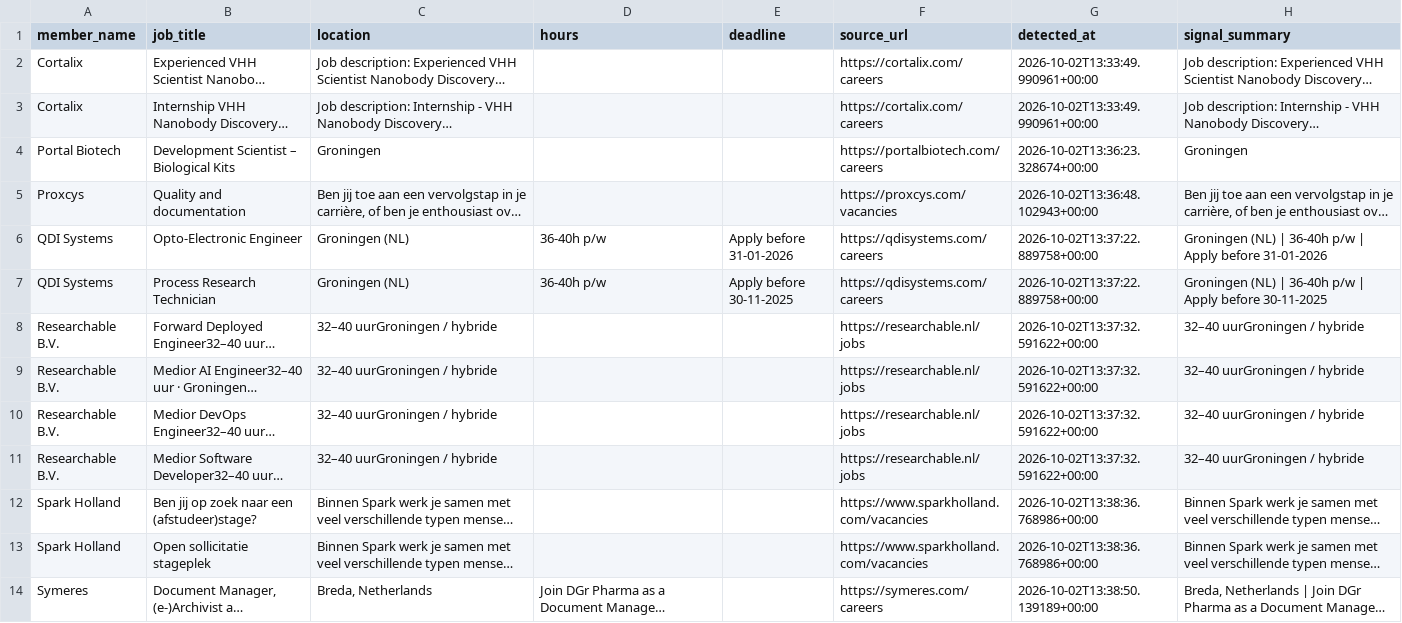
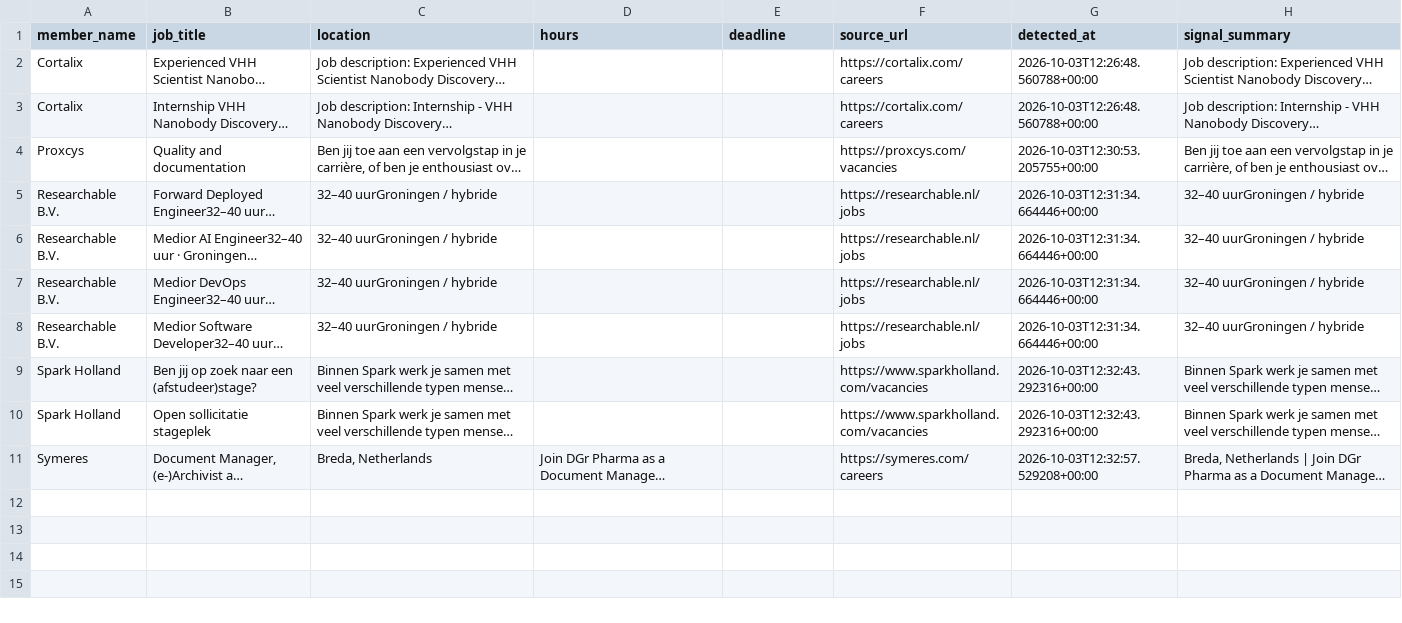
Before and after one commit to IrisTig/LC, a CSV file: dashboard_data/member_jobs.csv, drawn as a sheet; long unchanged cells end in …; removed rows and columns are numbered as before the commit, all else as after; the diff names each change by its address in the sheet, - before the commit and + after, or states it on an @@ line.

```diff
--- a/dashboard_data/member_jobs.csv
+++ b/dashboard_data/member_jobs.csv
-G2:G3 (detected_at): 2026-10-02T13:33:49.990961+00:00
+G2:G3 (detected_at): 2026-10-03T12:26:48.560788+00:00
-row 4: Portal Biotech | Development Scientist – Biological Kits | Groningen |  |  | https://portalbiotech.com/careers | 2026-10-02T13:36:23.328674+00:00 | Groningen
-G4 (detected_at): 2026-10-02T13:36:48.102943+00:00
+G4 (detected_at): 2026-10-03T12:30:53.205755+00:00
-row 6: QDI Systems | Opto-Electronic Engineer | Groningen (NL) | 36-40h p/w | Apply before 31-01-2026 | https://qdisystems.com/careers | 2026-10-02T13:37:22.889758+00:00 | Groningen (NL) | 36-40h p/w | Apply before 31-01-2026
-row 7: QDI Systems | Process Research Technician | Groningen (NL) | 36-40h p/w | Apply before 30-11-2025 | https://qdisystems.com/careers | 2026-10-02T13:37:22.889758+00:00 | Groningen (NL) | 36-40h p/w | Apply before 30-11-2025
-G5:G8 (detected_at): 2026-10-02T13:37:32.591622+00:00
+G5:G8 (detected_at): 2026-10-03T12:31:34.664446+00:00
-G9:G10 (detected_at): 2026-10-02T13:38:36.768986+00:00
+G9:G10 (detected_at): 2026-10-03T12:32:43.292316+00:00
-G11 (detected_at): 2026-10-02T13:38:50.139189+00:00
+G11 (detected_at): 2026-10-03T12:32:57.529208+00:00
```
Also changed, not shown: dashboard_data/classified_recent_news.csv, dashboard_data/life_members.csv, 1 other file.
